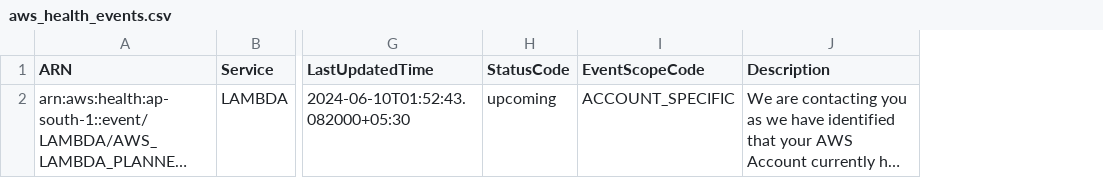
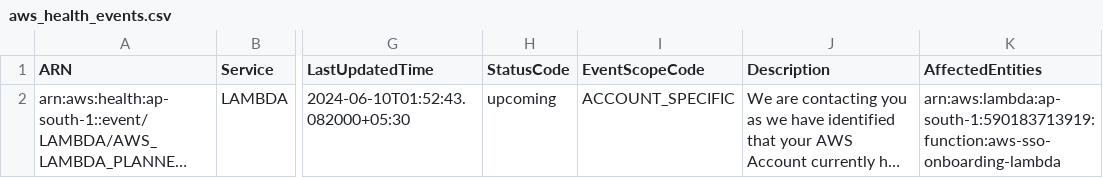
Before and after one commit to akashsawan2/AWSHealthDashboard, a CSV file: aws_health_events.csv, drawn as a sheet; only a part is shown, gaps mark what is left out; long unchanged cells end in …; the diff names each change by its address in the sheet, - before the commit and + after, or states it on an @@ line.

Commit message:
Added : Function for affected Resources

```diff
--- a/aws_health_events.csv
+++ b/aws_health_events.csv
+column K (AffectedEntities), row 2: arn:aws:lambda:ap-south-1:590183713919:function:aws-sso-onboarding-lambda
```
Also changed, not shown: 1 other file.
